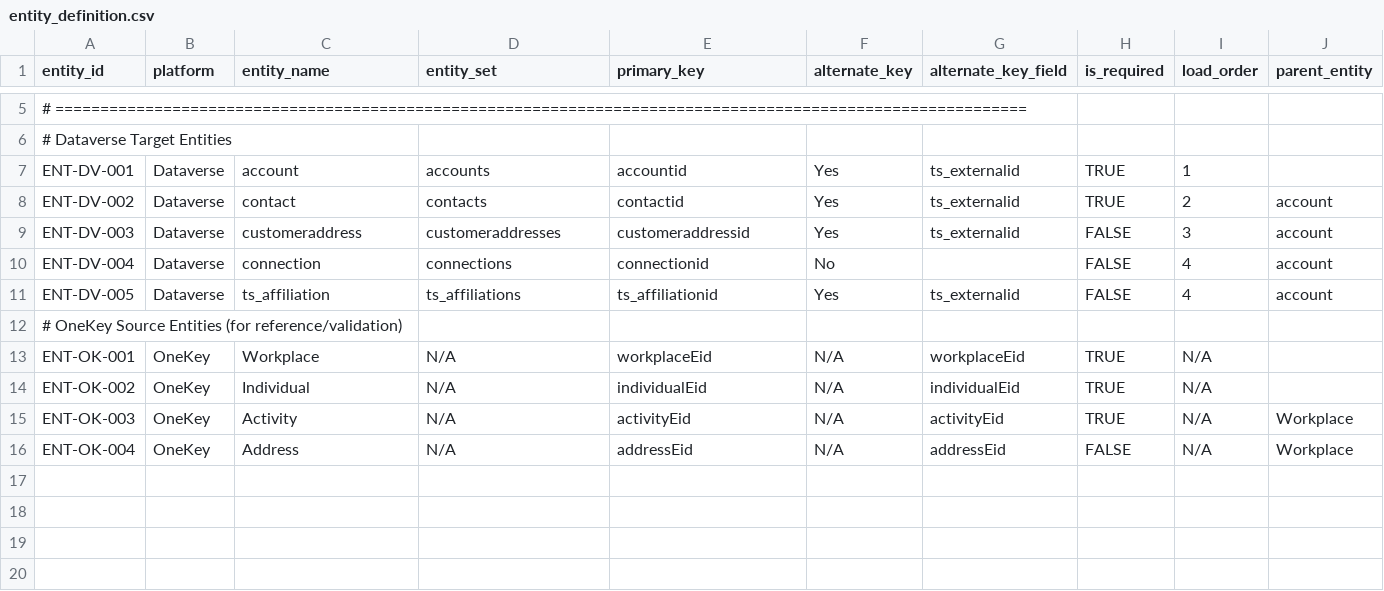
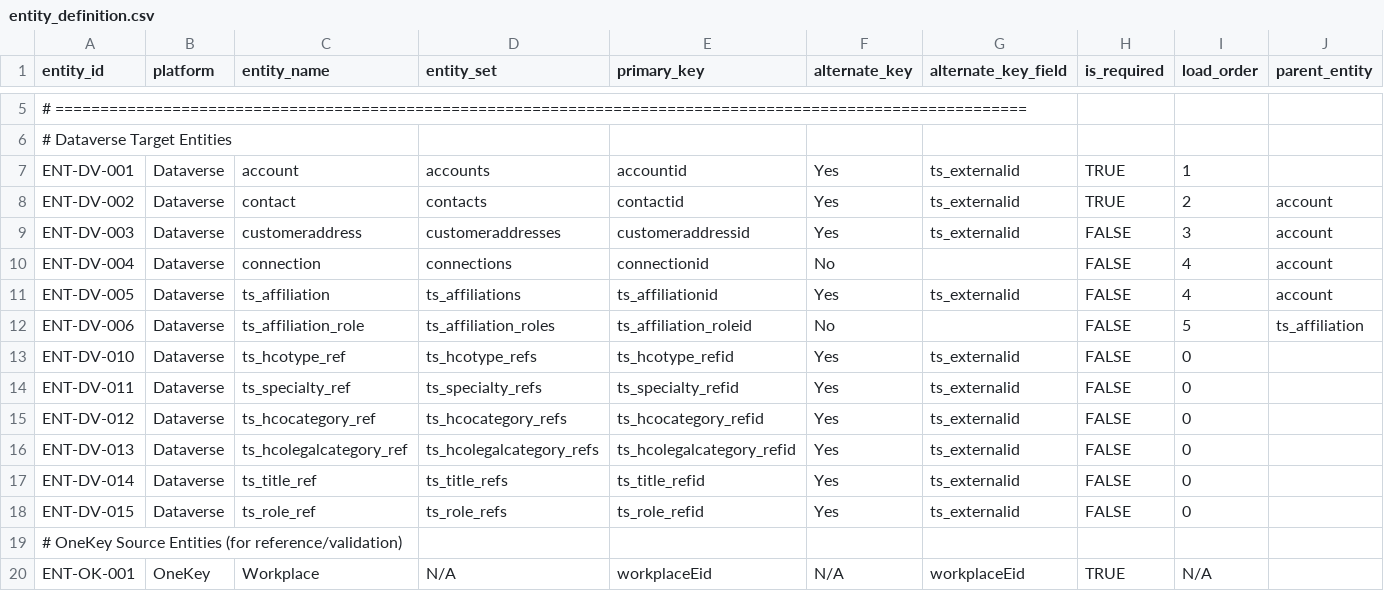
Before and after one commit to duncan-doan/onekey-paion-integration, a CSV file: config/entity_definition.csv, drawn as a sheet; only a part is shown, gaps mark what is left out; the shorter side is filled out with more unchanged rows; rows hold the shown columns only; the diff names each change by its address in the sheet, - before the commit and + after, or states it on an @@ line.

```diff
--- a/config/entity_definition.csv
+++ b/config/entity_definition.csv
+row 12: ENT-DV-006 | Dataverse | ts_affiliation_role | ts_affiliation_roles | ts_affiliation_roleid | No |  | FALSE | 5 | ts_affiliation
+row 13: ENT-DV-010 | Dataverse | ts_hcotype_ref | ts_hcotype_refs | ts_hcotype_refid | Yes | ts_externalid | FALSE | 0
+row 14: ENT-DV-011 | Dataverse | ts_specialty_ref | ts_specialty_refs | ts_specialty_refid | Yes | ts_externalid | FALSE | 0
+row 15: ENT-DV-012 | Dataverse | ts_hcocategory_ref | ts_hcocategory_refs | ts_hcocategory_refid | Yes | ts_externalid | FALSE | 0
+row 16: ENT-DV-013 | Dataverse | ts_hcolegalcategory_ref | ts_hcolegalcategory_refs | ts_hcolegalcategory_refid | Yes | ts_externalid | FALSE | 0
+row 17: ENT-DV-014 | Dataverse | ts_title_ref | ts_title_refs | ts_title_refid | Yes | ts_externalid | FALSE | 0
+row 18: ENT-DV-015 | Dataverse | ts_role_ref | ts_role_refs | ts_role_refid | Yes | ts_externalid | FALSE | 0
```
Also changed, not shown: config/entity_mapping.csv, config/picklist_targets.csv, 12 other files.
